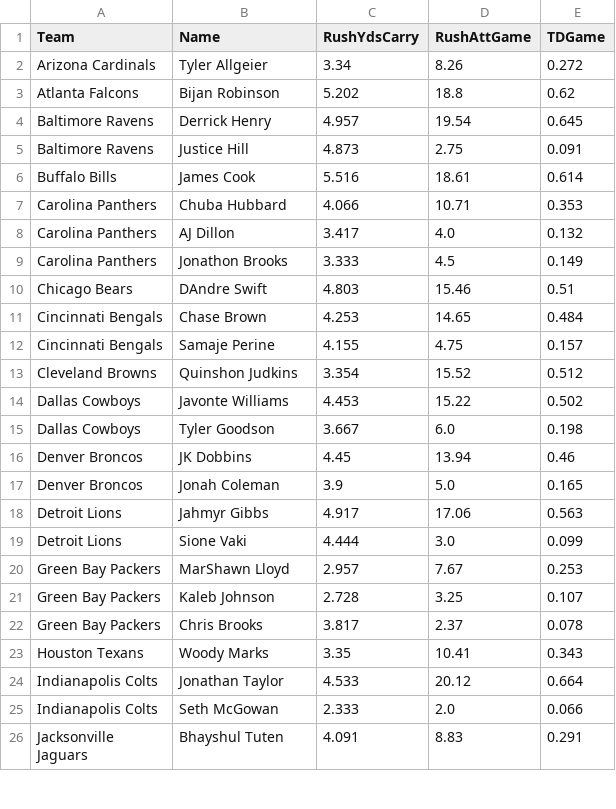
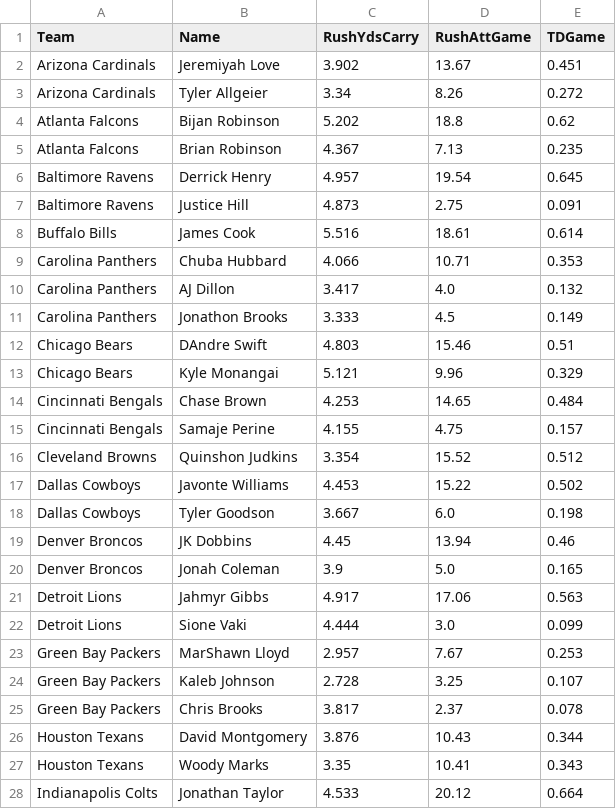
Before and after one commit to jack-simon4/jacks-models, a CSV file: src/assets/NFL-RBs.csv, drawn as a sheet; only a part is shown; the shorter side is filled out with more unchanged rows.

```diff
--- a/src/assets/NFL-RBs.csv
+++ b/src/assets/NFL-RBs.csv
@@ -1,4 +1,6 @@
 Team,Name,RushYdsCarry,RushAttGame,TDGame
+Arizona Cardinals,Jeremiyah Love,3.902,13.67,0.451
 Arizona Cardinals,Tyler Allgeier,3.34,8.26,0.272
 Atlanta Falcons,Bijan Robinson,5.202,18.8,0.62
+Atlanta Falcons,Brian Robinson,4.367,7.13,0.235
 Baltimore Ravens,Derrick Henry,4.957,19.54,0.645
@@ -10,2 +12,3 @@ Carolina Panthers,Jonathon Brooks,3.333,4.5,0.149
 Chicago Bears,DAndre Swift,4.803,15.46,0.51
+Chicago Bears,Kyle Monangai,5.121,9.96,0.329
 Cincinnati Bengals,Chase Brown,4.253,14.65,0.484
@@ -22,2 +25,3 @@ Green Bay Packers,Kaleb Johnson,2.728,3.25,0.107
 Green Bay Packers,Chris Brooks,3.817,2.37,0.078
+Houston Texans,David Montgomery,3.876,10.43,0.344
 Houston Texans,Woody Marks,3.35,10.41,0.343
```
Also changed, not shown: src/assets/NFL-QBs.csv, src/assets/NFL-Receivers.csv, 4 other files.
